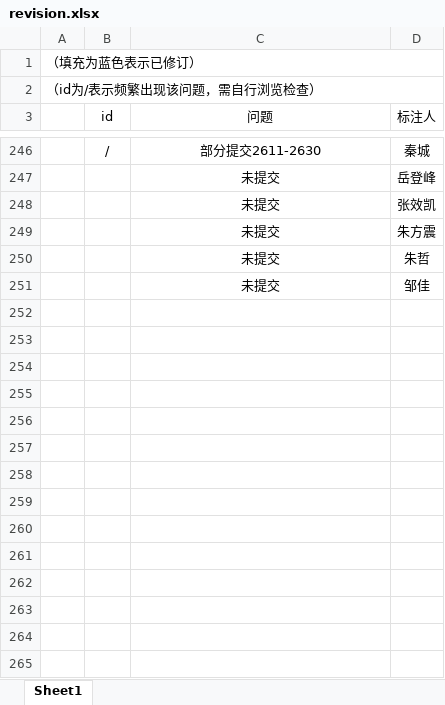
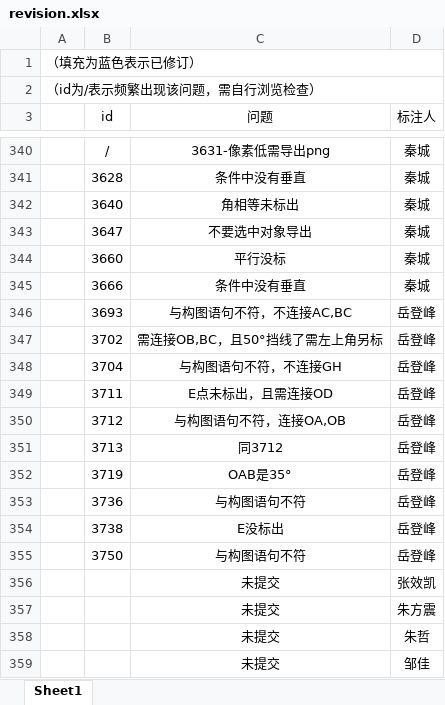
Before and after one commit to RuRuo0/Datasets, an Excel workbook: revision.xlsx, sheet Sheet1, drawn as a sheet; only a part is shown, gaps mark what is left out; values as stored, in another font and other column widths than the file's, no borders; removed rows and columns are numbered as before the commit, all else as after; the diff covers the shown part only; the diff names each change by its address in the sheet, - before the commit and + after, or states it on an @@ line.

```diff
--- a/revision.xlsx (sheet Sheet1)
+++ b/revision.xlsx (sheet Sheet1)
-C340 (问题): 部分提交2611-2630
+C340 (问题): 3631-像素低需导出png
-row 247:  |  | 未提交 | 岳登峰
+row 341:  | 3628 | 条件中没有垂直 | 秦城
+row 342:  | 3640 | 角相等未标出 | 秦城
+row 343:  | 3647 | 不要选中对象导出 | 秦城
+row 344:  | 3660 | 平行没标 | 秦城
+row 345:  | 3666 | 条件中没有垂直 | 秦城
+row 346:  | 3693 | 与构图语句不符，不连接AC,BC | 岳登峰
+row 347:  | 3702 | 需连接OB,BC，且50°挡线了需左上角另标 | 岳登峰
+row 348:  | 3704 | 与构图语句不符，不连接GH | 岳登峰
+row 349:  | 3711 | E点未标出，且需连接OD | 岳登峰
+row 350:  | 3712 | 与构图语句不符，连接OA,OB | 岳登峰
+row 351:  | 3713 | 同3712 | 岳登峰
+row 352:  | 3719 | OAB是35° | 岳登峰
+row 353:  | 3736 | 与构图语句不符 | 岳登峰
+row 354:  | 3738 | E没标出 | 岳登峰
+row 355:  | 3750 | 与构图语句不符 | 岳登峰
```
Also changed, not shown: 97 added rows and 4 removed rows elsewhere in this sheet, hidden cells, 52 other files.
